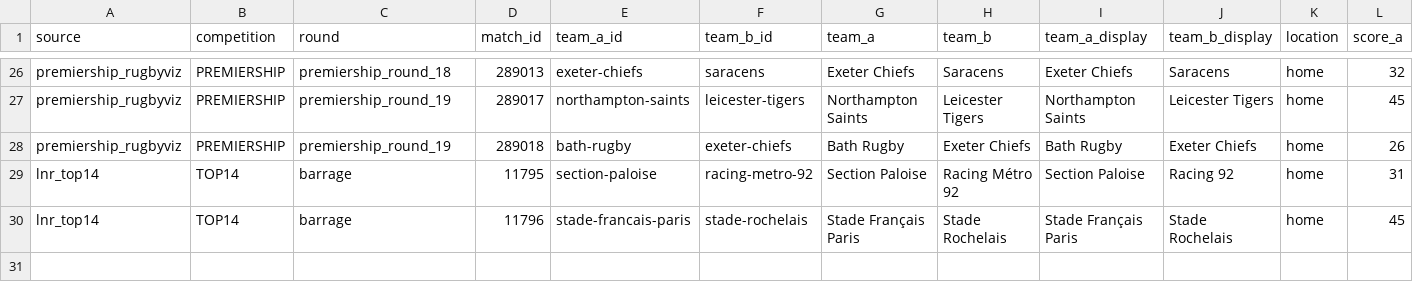
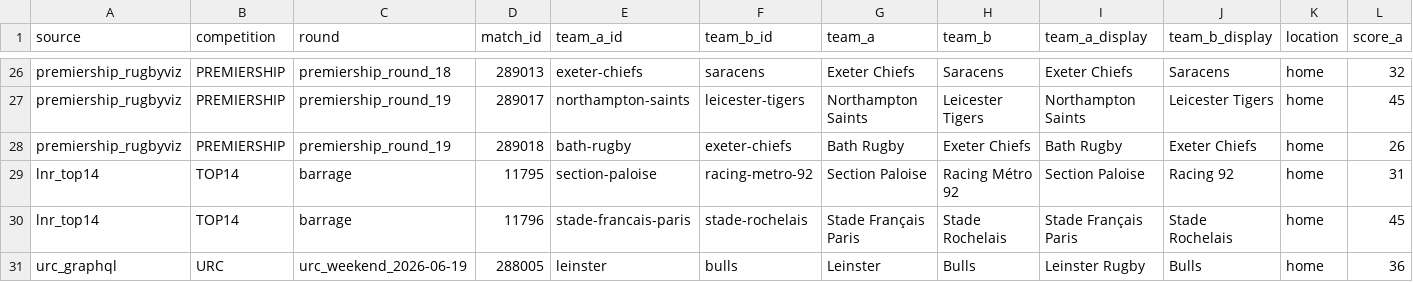
Before and after one commit to aymft/EuropeanRugbyRanking, a CSV file: data/processed/matches_history.csv, drawn as a sheet; only a part is shown, gaps mark what is left out; rows hold the shown columns only; the diff names each change by its address in the sheet, - before the commit and + after, or states it on an @@ line.

```diff
--- a/data/processed/matches_history.csv
+++ b/data/processed/matches_history.csv
+row 31: urc_graphql | URC | urc_weekend_2026-06-19 | 288005 | leinster | bulls | Leinster | Bulls | Leinster Rugby | Bulls | home | 36
```
Also changed, not shown: data/processed/rankings.csv, docs/data/rankings.csv, 1 other file.
